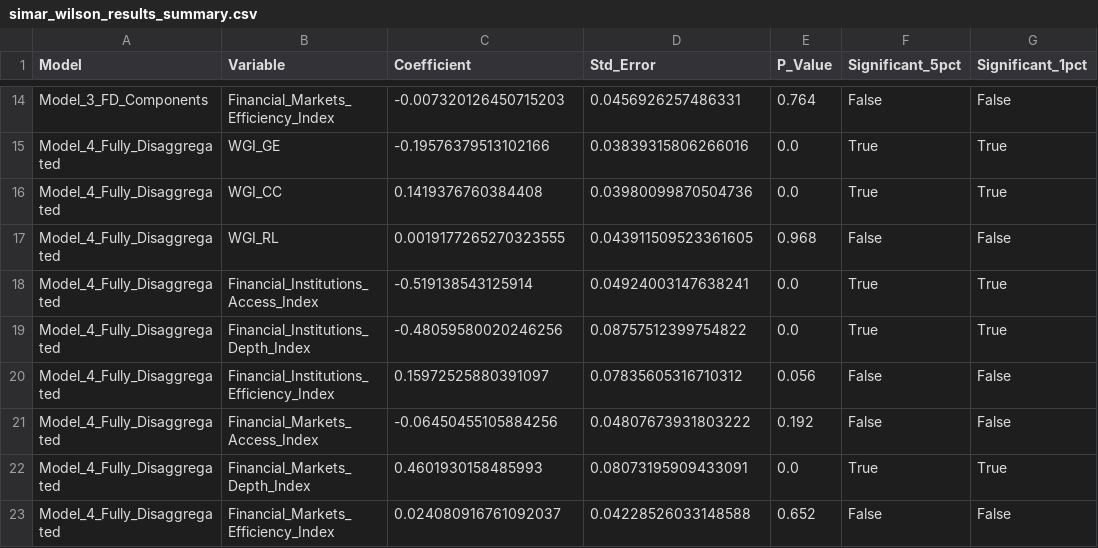
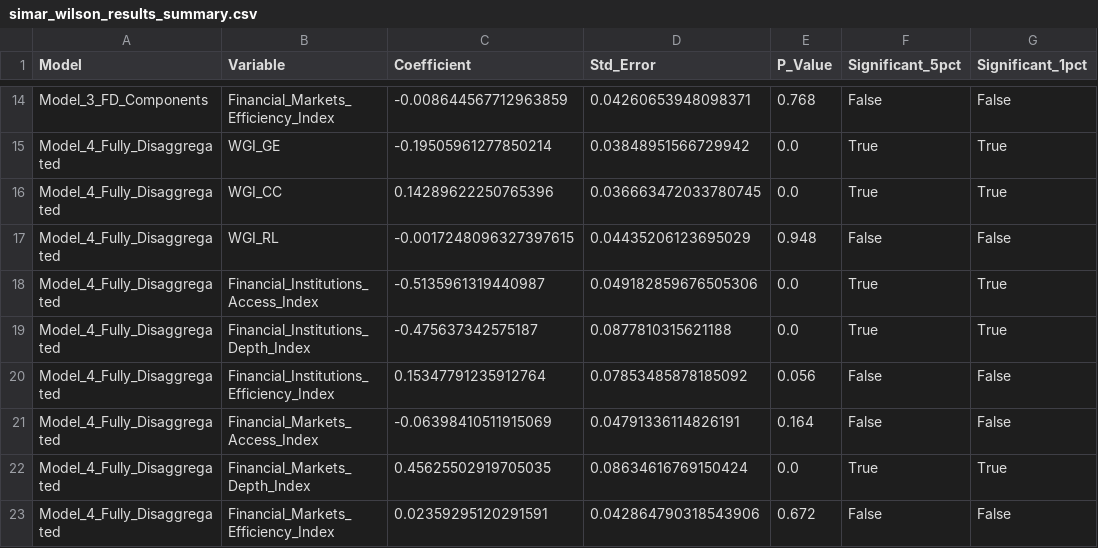
Before and after one commit to bajajaishaani-bit/Evidentia_Internship, a CSV file: simar_wilson_results_summary.csv, drawn as a sheet; only a part is shown, gaps mark what is left out; the diff covers the shown part only; the diff names each change by its address in the sheet, - before the commit and + after, or states it on an @@ line.

```diff
--- a/simar_wilson_results_summary.csv
+++ b/simar_wilson_results_summary.csv
-C14 (Coefficient): -0.007320126450715203
+C14 (Coefficient): -0.008644567712963859
-D14 (Std_Error): 0.0456926257486331
+D14 (Std_Error): 0.04260653948098371
-E14 (P_Value): 0.764
+E14 (P_Value): 0.768
-C15 (Coefficient): -0.19576379513102166
+C15 (Coefficient): -0.19505961277850214
-D15 (Std_Error): 0.03839315806266016
+D15 (Std_Error): 0.03848951566729942
-C16 (Coefficient): 0.1419376760384408
+C16 (Coefficient): 0.14289622250765396
-D16 (Std_Error): 0.03980099870504736
+D16 (Std_Error): 0.036663472033780745
-C17 (Coefficient): 0.0019177265270323555
+C17 (Coefficient): -0.0017248096327397615
-D17 (Std_Error): 0.043911509523361605
+D17 (Std_Error): 0.04435206123695029
-E17 (P_Value): 0.968
+E17 (P_Value): 0.948
-C18 (Coefficient): -0.519138543125914
+C18 (Coefficient): -0.5135961319440987
-D18 (Std_Error): 0.04924003147638241
+D18 (Std_Error): 0.049182859676505306
-C19 (Coefficient): -0.48059580020246256
+C19 (Coefficient): -0.475637342575187
-D19 (Std_Error): 0.08757512399754822
+D19 (Std_Error): 0.0877810315621188
-C20 (Coefficient): 0.15972525880391097
+C20 (Coefficient): 0.15347791235912764
-D20 (Std_Error): 0.07835605316710312
+D20 (Std_Error): 0.07853485878185092
-C21 (Coefficient): -0.06450455105884256
+C21 (Coefficient): -0.06398410511915069
-D21 (Std_Error): 0.04807673931803222
+D21 (Std_Error): 0.04791336114826191
-E21 (P_Value): 0.192
+E21 (P_Value): 0.164
-C22 (Coefficient): 0.4601930158485993
+C22 (Coefficient): 0.45625502919705035
-D22 (Std_Error): 0.08073195909433091
+D22 (Std_Error): 0.08634616769150424
-C23 (Coefficient): 0.024080916761092037
+C23 (Coefficient): 0.02359295120291591
-D23 (Std_Error): 0.04228526033148588
+D23 (Std_Error): 0.042864790318543906
-E23 (P_Value): 0.652
+E23 (P_Value): 0.672
```
Also changed, not shown: 30 edited cells elsewhere in this file, simar_wilson_results_Model_1_Aggregated.csv, simar_wilson_results_Model_2_WGI_Components.csv, 3 other files.
